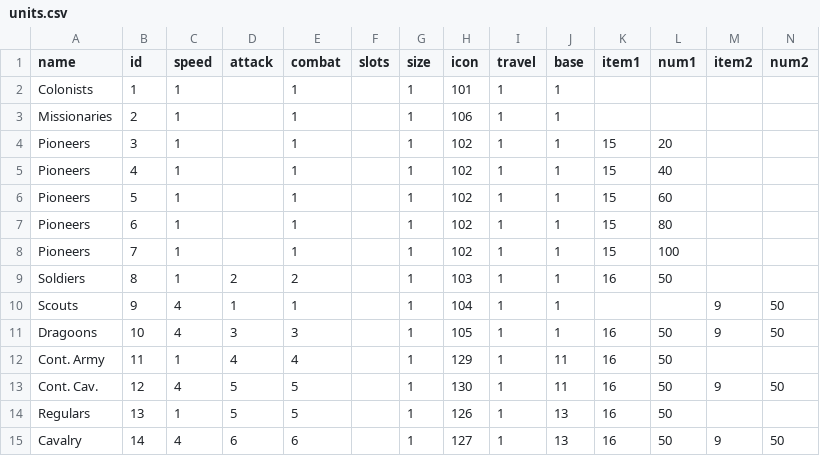
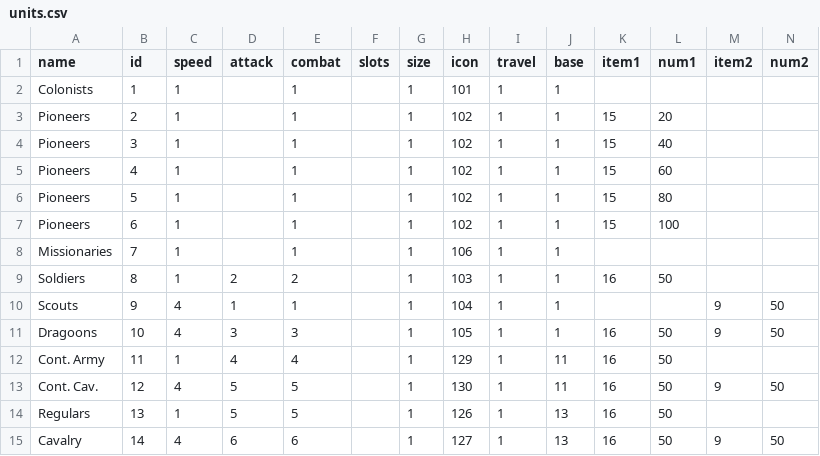
Before and after one commit to institution/cc94, a CSV file: col94/units.csv, drawn as a sheet; only a part is shown.

```diff
--- a/col94/units.csv
+++ b/col94/units.csv
@@ -2,8 +2,8 @@ name,id,speed,attack,combat,slots,size,icon,travel,base,item1,num1,item2,num2
 Colonists,1,1,,1,,1,101,1,1,,,,
-Missionaries,2,1,,1,,1,106,1,1,,,,
-Pioneers,3,1,,1,,1,102,1,1,15,20,,
-Pioneers,4,1,,1,,1,102,1,1,15,40,,
-Pioneers,5,1,,1,,1,102,1,1,15,60,,
-Pioneers,6,1,,1,,1,102,1,1,15,80,,
-Pioneers,7,1,,1,,1,102,1,1,15,100,,
+Pioneers,2,1,,1,,1,102,1,1,15,20,,
+Pioneers,3,1,,1,,1,102,1,1,15,40,,
+Pioneers,4,1,,1,,1,102,1,1,15,60,,
+Pioneers,5,1,,1,,1,102,1,1,15,80,,
+Pioneers,6,1,,1,,1,102,1,1,15,100,,
+Missionaries,7,1,,1,,1,106,1,1,,,,
 Soldiers,8,1,2,2,,1,103,1,1,16,50,,
```
Also changed, not shown: 16 other files.
